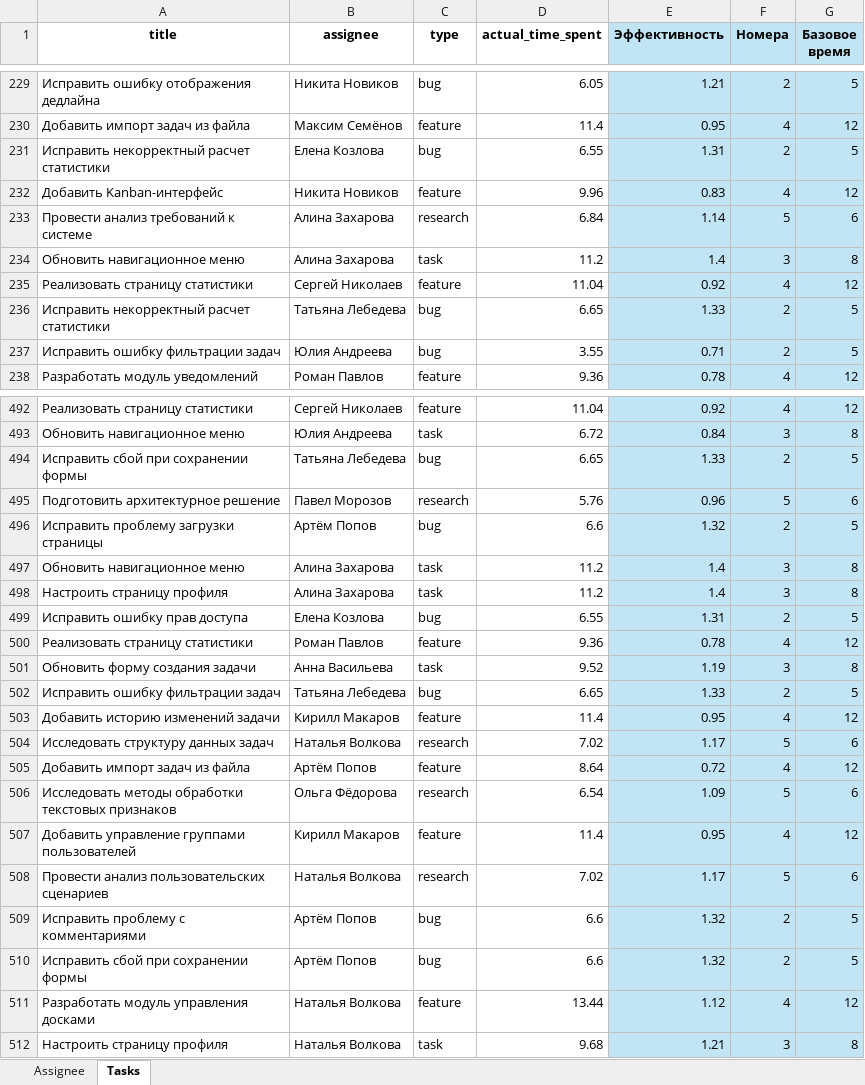
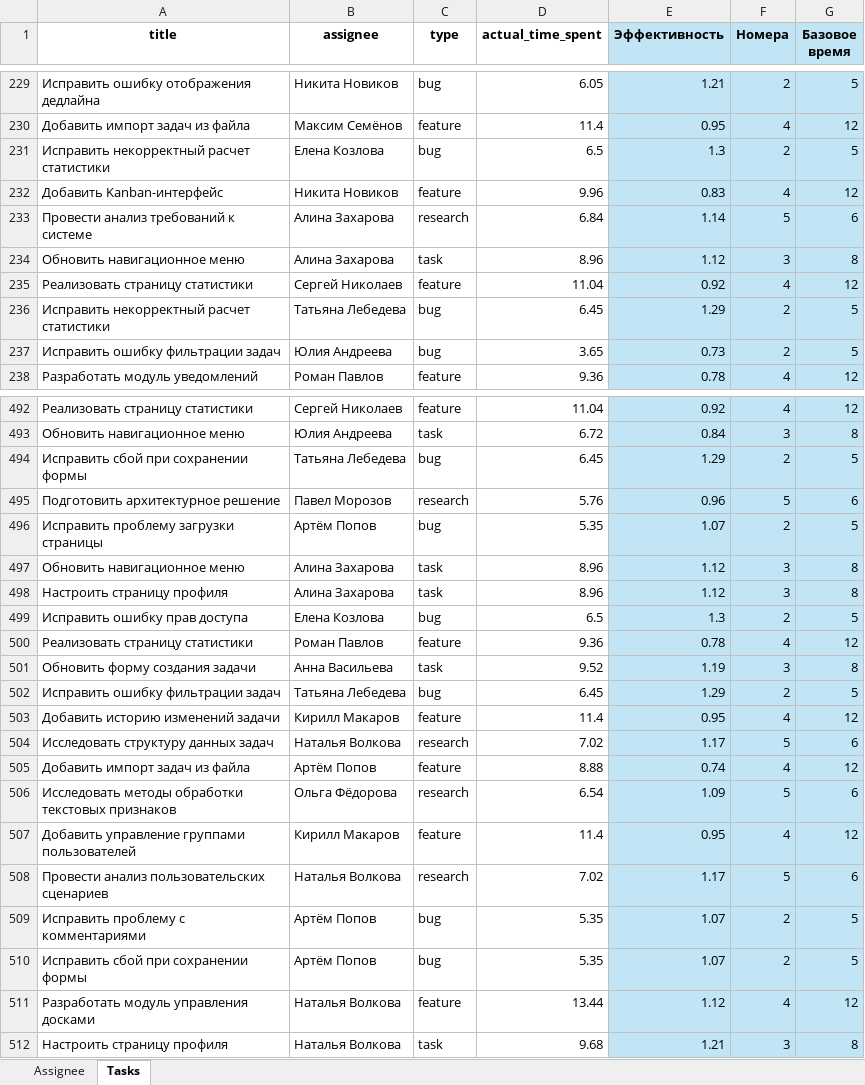
Before and after one commit to boolkahleba/MyTaskTracker, an Excel workbook: synthetic_dataset.xlsx, sheet Tasks, drawn as a sheet; only a part is shown, gaps mark what is left out; values as stored, in another font and other column widths than the file's, no borders; the diff covers the shown part only; the diff names each change by its address in the sheet, - before the commit and + after, or states it on an @@ line.

Commit message:
Обновил датасет, сделал разброс эффективности в диапазоне от 0.7 до 1.3, чтобы не больше, чем на 30% отходить от базового времени

```diff
--- a/synthetic_dataset.xlsx (sheet Tasks)
+++ b/synthetic_dataset.xlsx (sheet Tasks)
-D231 (actual_time_spent): 6.55
+D231 (actual_time_spent): 6.5
-E231 (Эффективность): 1.31
+E231 (Эффективность): 1.3
-D234 (actual_time_spent): 11.2
+D234 (actual_time_spent): 8.96
-E234 (Эффективность): 1.4
+E234 (Эффективность): 1.12
-D236 (actual_time_spent): 6.65
+D236 (actual_time_spent): 6.45
-E236 (Эффективность): 1.33
+E236 (Эффективность): 1.29
-D237 (actual_time_spent): 3.55
+D237 (actual_time_spent): 3.65
-E237 (Эффективность): 0.71
+E237 (Эффективность): 0.73
-D494 (actual_time_spent): 6.65
+D494 (actual_time_spent): 6.45
-E494 (Эффективность): 1.33
+E494 (Эффективность): 1.29
-D496 (actual_time_spent): 6.6
+D496 (actual_time_spent): 5.35
-E496 (Эффективность): 1.32
+E496 (Эффективность): 1.07
-D497:D498 (actual_time_spent): 11.2
+D497:D498 (actual_time_spent): 8.96
-E497:E498 (Эффективность): 1.4
+E497:E498 (Эффективность): 1.12
-D499 (actual_time_spent): 6.55
+D499 (actual_time_spent): 6.5
-E499 (Эффективность): 1.31
+E499 (Эффективность): 1.3
-D502 (actual_time_spent): 6.65
+D502 (actual_time_spent): 6.45
-E502 (Эффективность): 1.33
+E502 (Эффективность): 1.29
-D505 (actual_time_spent): 8.64
+D505 (actual_time_spent): 8.88
-E505 (Эффективность): 0.72
+E505 (Эффективность): 0.74
-D509:D510 (actual_time_spent): 6.6
+D509:D510 (actual_time_spent): 5.35
-E509:E510 (Эффективность): 1.32
+E509:E510 (Эффективность): 1.07
```
Also changed, not shown: 280 edited cells elsewhere in this sheet, sheet Assignee.
